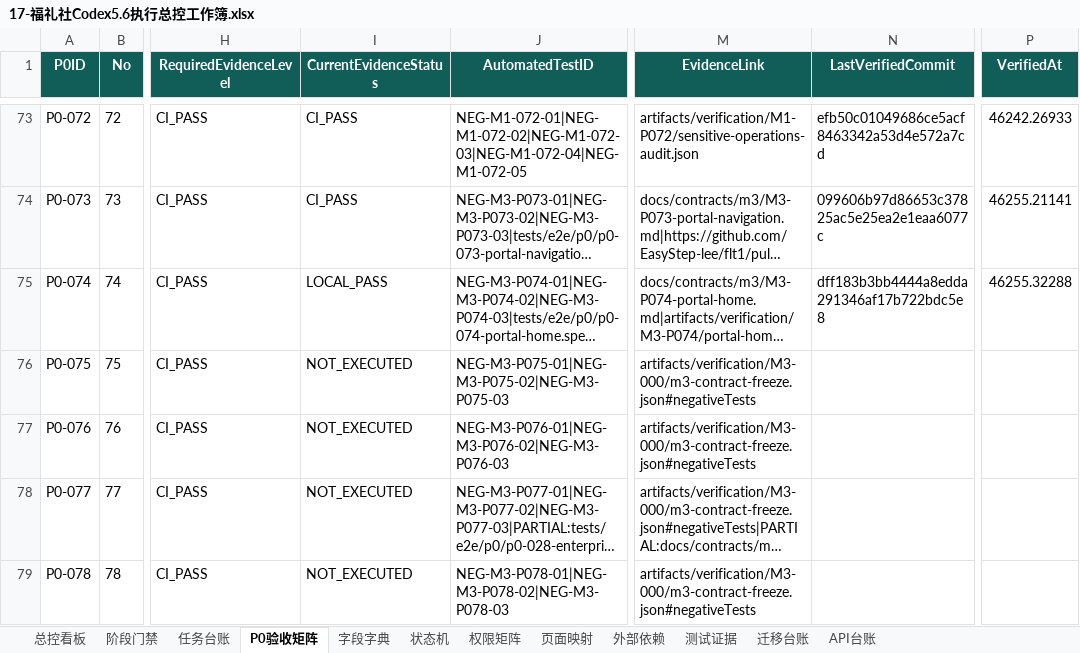
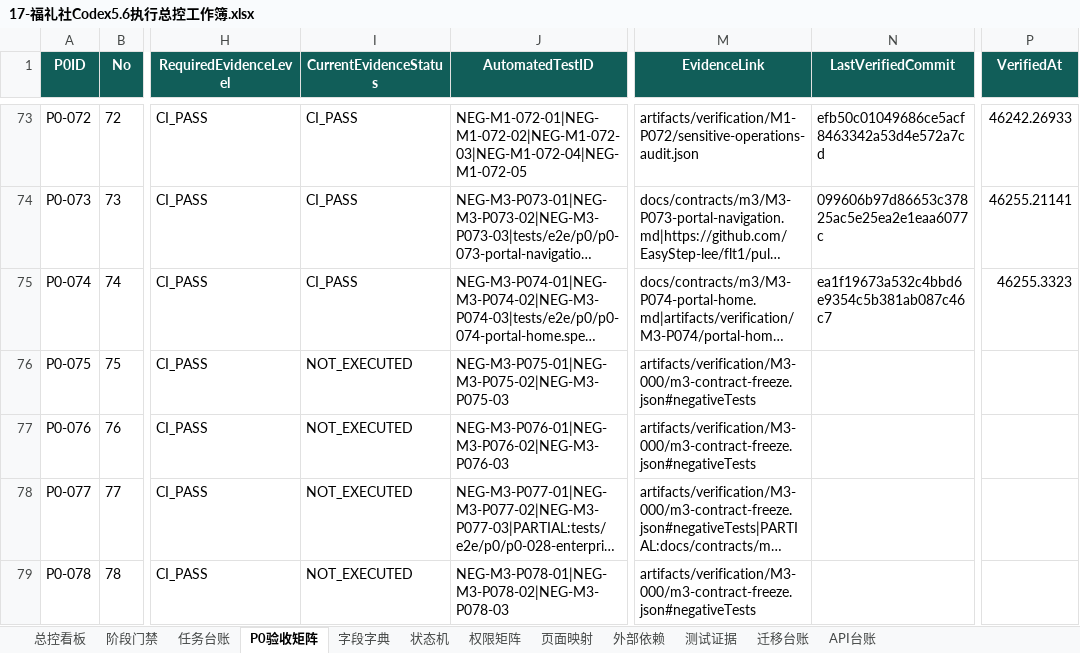
Before and after one commit to EasyStep-lee/flt1, an Excel workbook: 福礼社Codex5.6开发执行包V1.1/17-福礼社Codex5.6执行总控工作簿.xlsx, sheet P0验收矩阵, drawn as a sheet; only a part is shown, gaps mark what is left out; long unchanged cells end in …; values as stored, in another font and other column widths than the file's, no borders; conditional formats and table styles not drawn; the diff names each change by its address in the sheet, - before the commit and + after, or states it on an @@ line.

Commit message:
docs(m3): record portal home CI evidence

```diff
--- a/福礼社Codex5.6开发执行包V1.1/17-福礼社Codex5.6执行总控工作簿.xlsx (sheet P0验收矩阵)
+++ b/福礼社Codex5.6开发执行包V1.1/17-福礼社Codex5.6执行总控工作簿.xlsx (sheet P0验收矩阵)
-I75 (CurrentEvidenceStatus): LOCAL_PASS
+I75 (CurrentEvidenceStatus): CI_PASS
-N75 (LastVerifiedCommit): dff183b3bb4444a8edda291346af17b722bdc5e8
+N75 (LastVerifiedCommit): ea1f19673a532c4bbd6e9354c5b381ab087c46c7
-P75 (VerifiedAt): 46255.32288
+P75 (VerifiedAt): 46255.3323
```
Also changed, not shown: sheet 任务台账, sheet 总控看板, sheet 页面映射, sheet 测试证据, sheet 阶段门禁, 10 other files.
